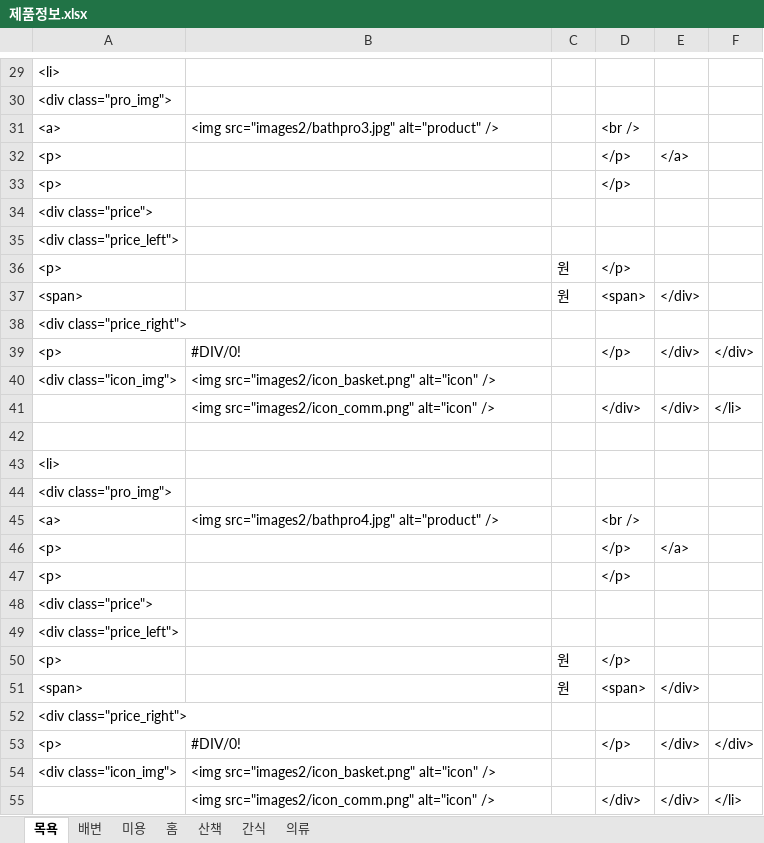
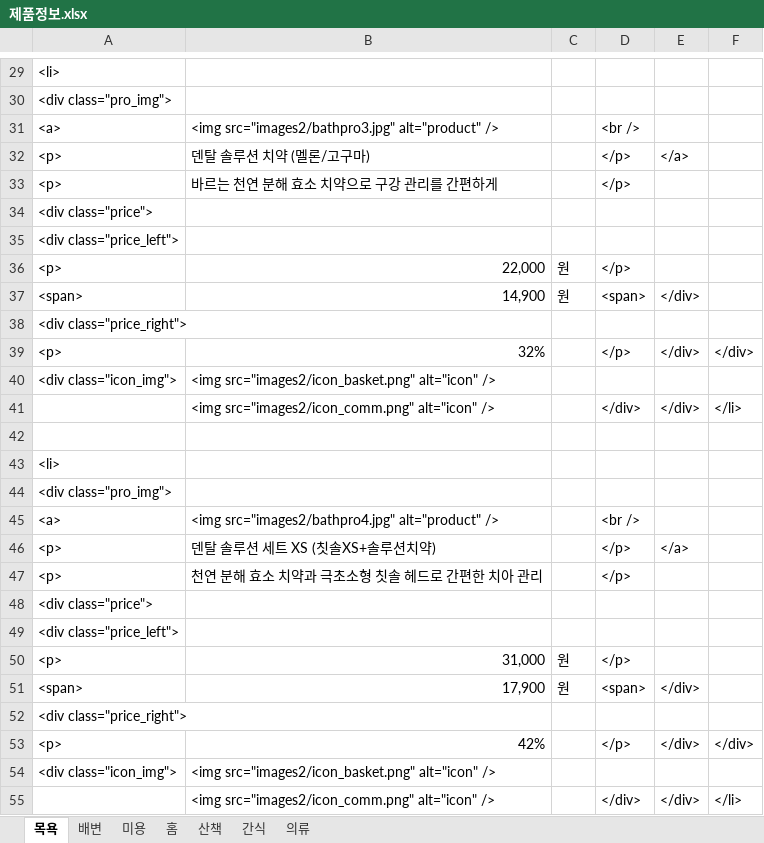
Before and after one commit to owoya00/Html5-CSS_20230724, an Excel workbook: 페스룸/제품정보.xlsx, sheet 목욕, drawn as a sheet; only a part is shown, gaps mark what is left out; values as stored, in another font and other column widths than the file's, no cell formats; the diff covers the shown part only; the diff names each change by its address in the sheet, - before the commit and + after, or states it on an @@ line.

```diff
--- a/페스룸/제품정보.xlsx (sheet 목욕)
+++ b/페스룸/제품정보.xlsx (sheet 목욕)
-B32: (empty)
+B32: 덴탈 솔루션 치약 (멜론/고구마)
-B33: (empty)
+B33: 바르는 천연 분해 효소 치약으로 구강 관리를 간편하게
-B36: (empty)
+B36: 22,000
-B37: (empty)
+B37: 14,900
-B39: #DIV/0!
+B39: 32%
-B46: (empty)
+B46: 덴탈 솔루션 세트 XS (칫솔XS+솔루션치약)
-B47: (empty)
+B47: 천연 분해 효소 치약과 극초소형 칫솔 헤드로 간편한 치아 관리
-B50: (empty)
+B50: 31,000
-B51: (empty)
+B51: 17,900
-B53: #DIV/0!
+B53: 42%
```
Also changed, not shown: 210 edited cells elsewhere in this sheet, sheet 의류, sheet 간식, cell formats, 56 other files.
